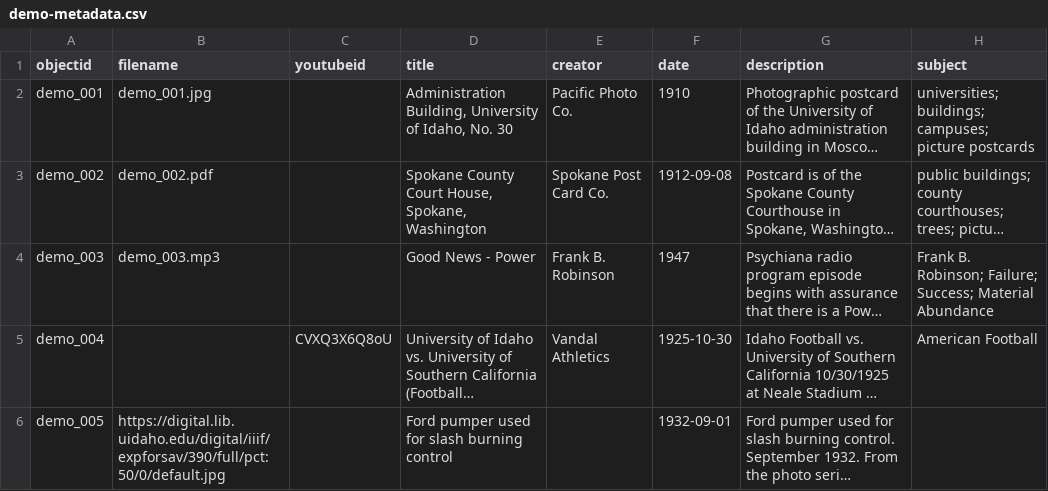
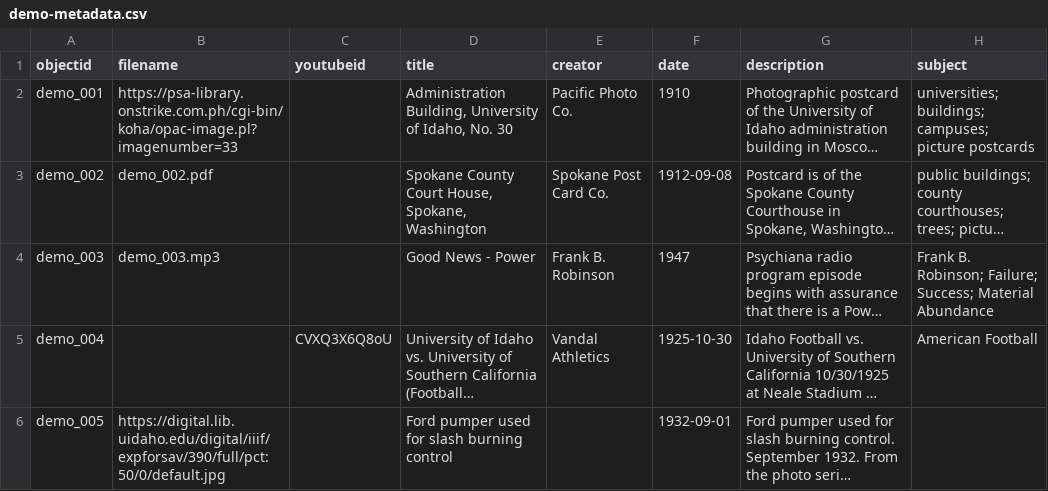
Before and after one commit to schnydszch/testcb, a CSV file: _data/demo-metadata.csv, drawn as a sheet; only a part is shown; long unchanged cells end in …; the diff names each change by its address in the sheet, - before the commit and + after, or states it on an @@ line.

Commit message:
Update demo-metadata.csv

```diff
--- a/_data/demo-metadata.csv
+++ b/_data/demo-metadata.csv
-B2 (filename): demo_001.jpg
+B2 (filename): https://psa-library.onstrike.com.ph/cgi-bin/koha/opac-image.pl?imagenumber=33
```
